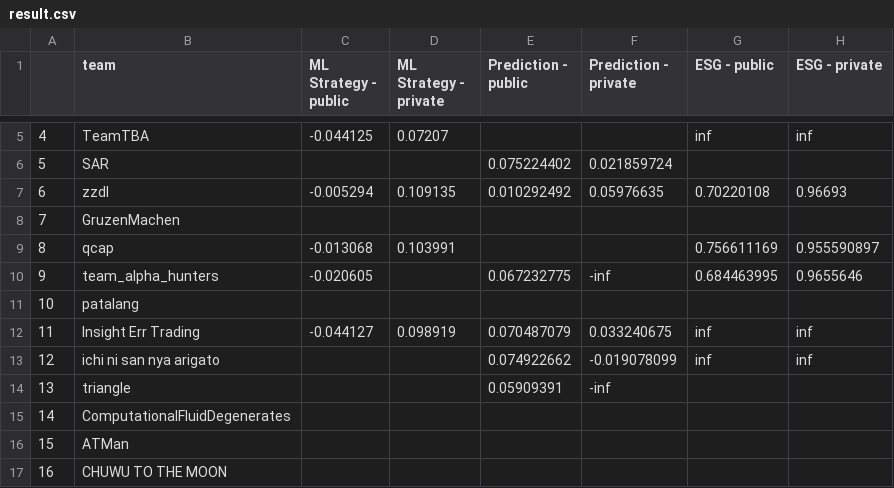
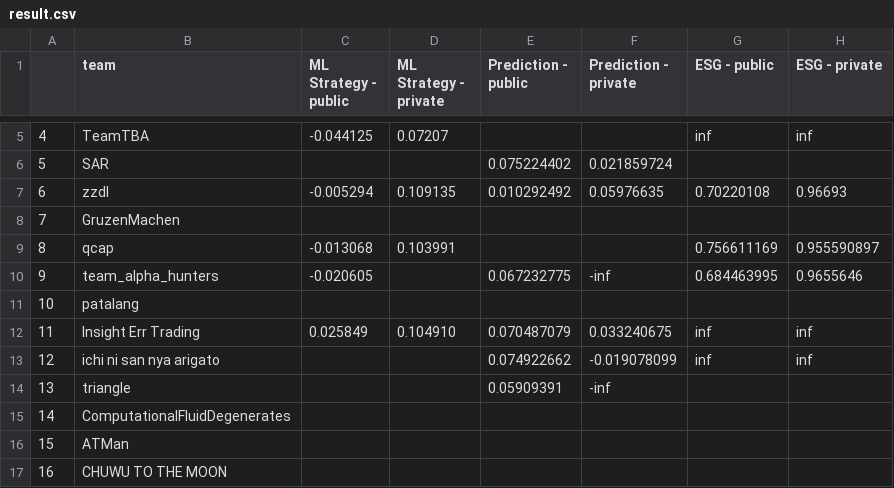
Before and after one commit to algotradingsoc/leaderboard, a CSV file: result.csv, drawn as a sheet; only a part is shown, gaps mark what is left out; the diff names each change by its address in the sheet, - before the commit and + after, or states it on an @@ line.

Commit message:
Update result.csv

```diff
--- a/result.csv
+++ b/result.csv
-C12 (ML Strategy - public): -0.044127
+C12 (ML Strategy - public): 0.025849
-D12 (ML Strategy - private): 0.098919
+D12 (ML Strategy - private): 0.104910
```
